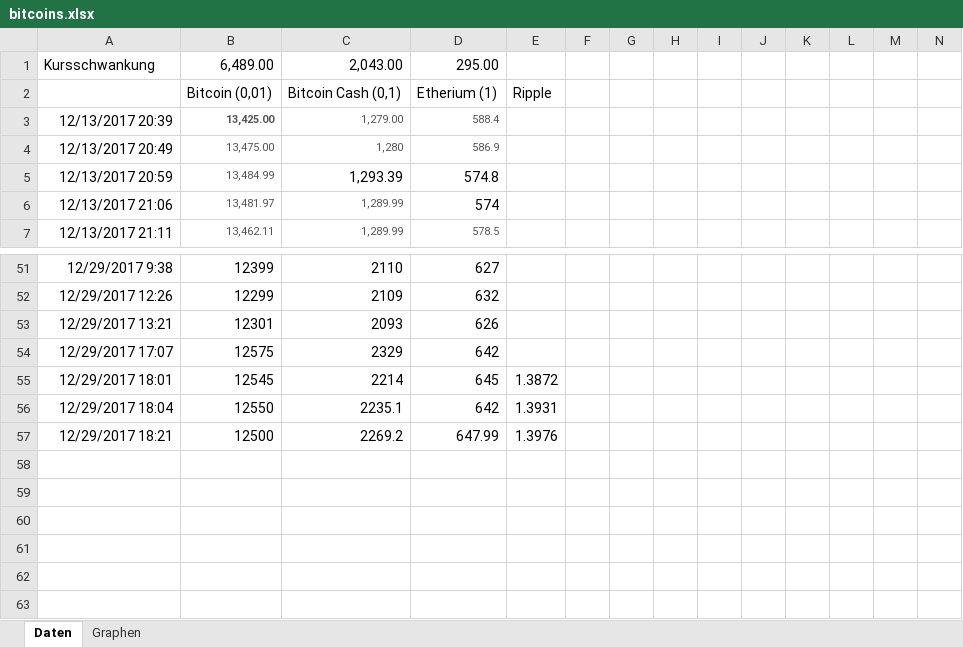
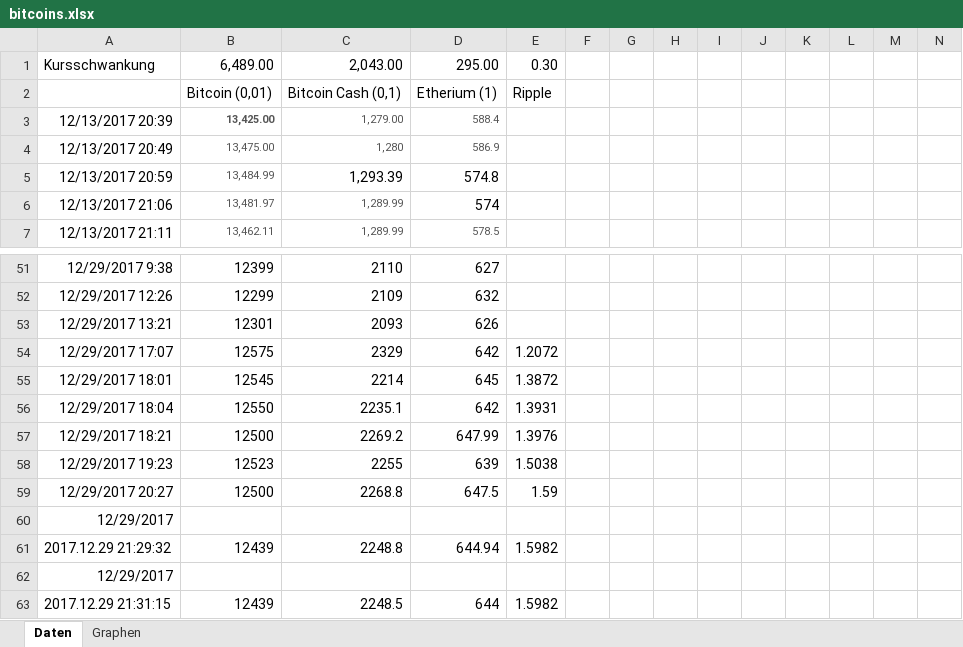
Before and after one commit to BerSomBen/CryptoCurrencies, an Excel workbook: bitcoins.xlsx, sheet Daten, drawn as a sheet; only a part is shown, gaps mark what is left out; values as stored, in another font and other column widths than the file's, no borders; rows hold the shown columns only; the diff names each change by its address in the sheet, - before the commit and + after, or states it on an @@ line.

```diff
--- a/bitcoins.xlsx (sheet Daten)
+++ b/bitcoins.xlsx (sheet Daten)
-E1: (empty)
+E1: 0.30
-E54: (empty)
+E54: 1.2072
+row 58: 12/29/2017 19:23 | 12523 | 2255 | 639 | 1.5038
+row 59: 12/29/2017 20:27 | 12500 | 2268.8 | 647.5 | 1.59
+row 60: 12/29/2017
+row 61: 2017.12.29 21:29:32 | 12439 | 2248.8 | 644.94 | 1.5982
+row 62: 12/29/2017
+row 63: 2017.12.29 21:31:15 | 12439 | 2248.5 | 644 | 1.5982
```
Also changed, not shown: sheet Graphen, 5 other files.
